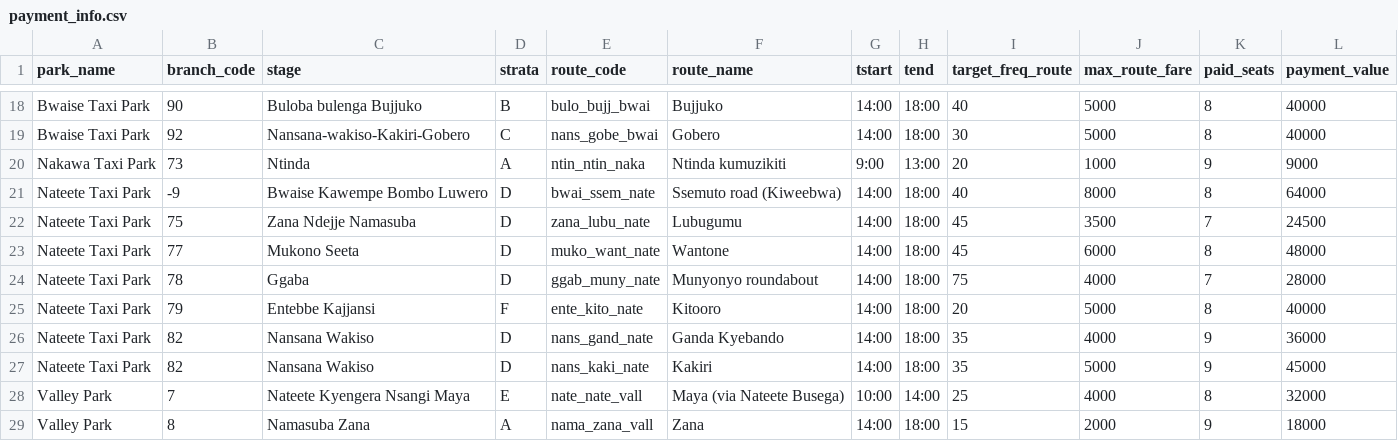
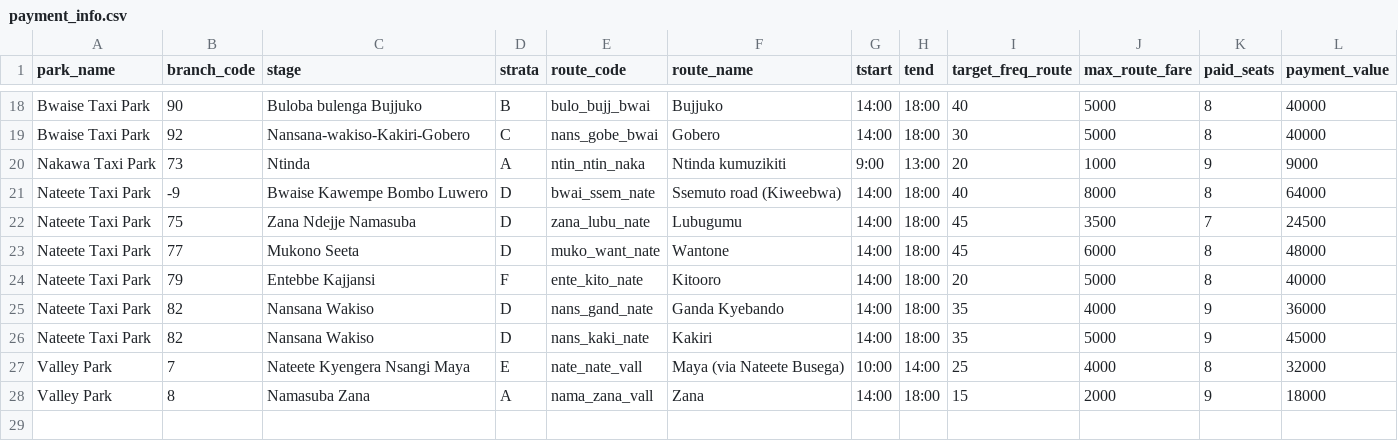
Before and after one commit to vibe-lab-gsd/kampala-rct, a CSV file: data/phase3/payment_info.csv, drawn as a sheet; only a part is shown, gaps mark what is left out.

```diff
--- a/data/phase3/payment_info.csv
+++ b/data/phase3/payment_info.csv
@@ -23,3 +23,2 @@ Nateete Taxi Park,75,Zana Ndejje Namasuba,D,zana_lubu_nate,Lubugumu,14:00,18:00,
 Nateete Taxi Park,77,Mukono Seeta,D,muko_want_nate,Wantone,14:00,18:00,45,6000,8,48000
-Nateete Taxi Park,78,Ggaba,D,ggab_muny_nate,Munyonyo roundabout,14:00,18:00,75,4000,7,28000
 Nateete Taxi Park,79,Entebbe Kajjansi,F,ente_kito_nate,Kitooro,14:00,18:00,20,5000,8,40000
```
Also changed, not shown: data/phase3/merged_hourly.csv, data/phase3/route_hourly.csv, 1 other file.
